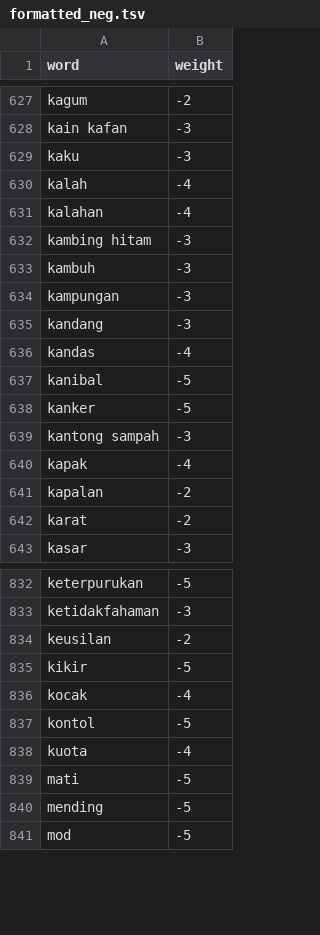
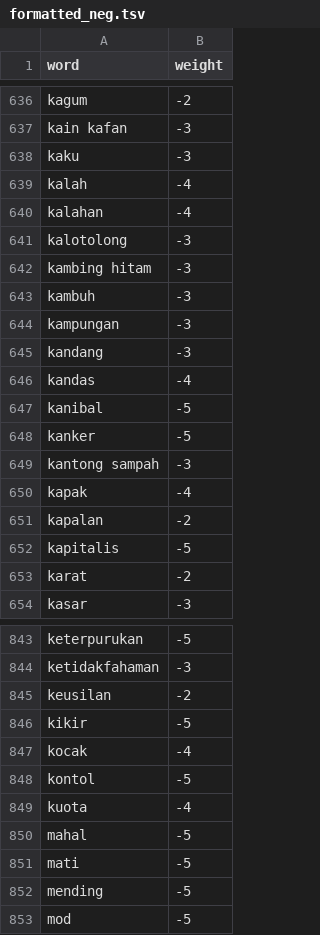
Before and after one commit to HibatullahPrihadian/positive-negative-words, a TSV file: formatted_neg.tsv, drawn as a sheet; only a part is shown, gaps mark what is left out; the diff covers the shown part only.

```diff
--- a/formatted_neg.tsv
+++ b/formatted_neg.tsv
@@ -631,2 +640,3 @@ kalah	-4
 kalahan	-4
+kalotolong	-3
 kambing hitam	-3
@@ -641,2 +651,3 @@ kapak	-4
 kapalan	-2
+kapitalis	-5
 karat	-2
@@ -838,2 +849,3 @@ kontol	-5
 kuota	-4
+mahal	-5
 mati	-5
```
Also changed, not shown: 15 added rows and 1 edited cell elsewhere in this file.
